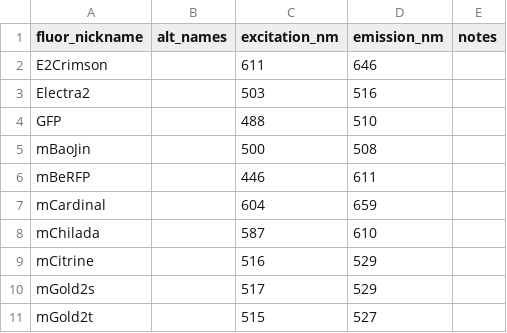
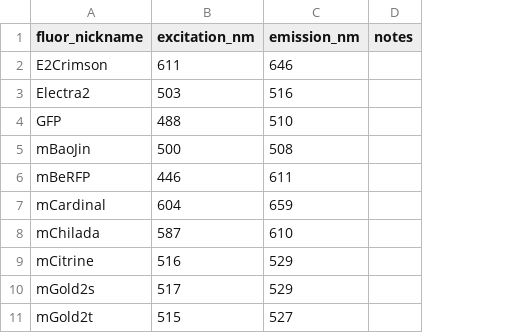
Before and after one commit to davekokel/carp_v2_mirror, a CSV file: carp_app/seed_kits/dyes_fluors_tags_fusions/fluors.csv, drawn as a sheet; only a part is shown; the diff names each change by its address in the sheet, - before the commit and + after, or states it on an @@ line.

Commit message:
feat(ui): RNA uploader allows fluor-only tokens and links via fusions; feat(ui): add aliases upload page; chore(seeds): update fluors/rnas and add alias.csv; chore: add ERD snapshots; chore(migrations): add alt_names to fluors/tags and fix fusion resolver to honor aliases

```diff
--- a/carp_app/seed_kits/dyes_fluors_tags_fusions/fluors.csv
+++ b/carp_app/seed_kits/dyes_fluors_tags_fusions/fluors.csv
-column B (alt_names), empty
```
Also changed, not shown: 8 other files.
